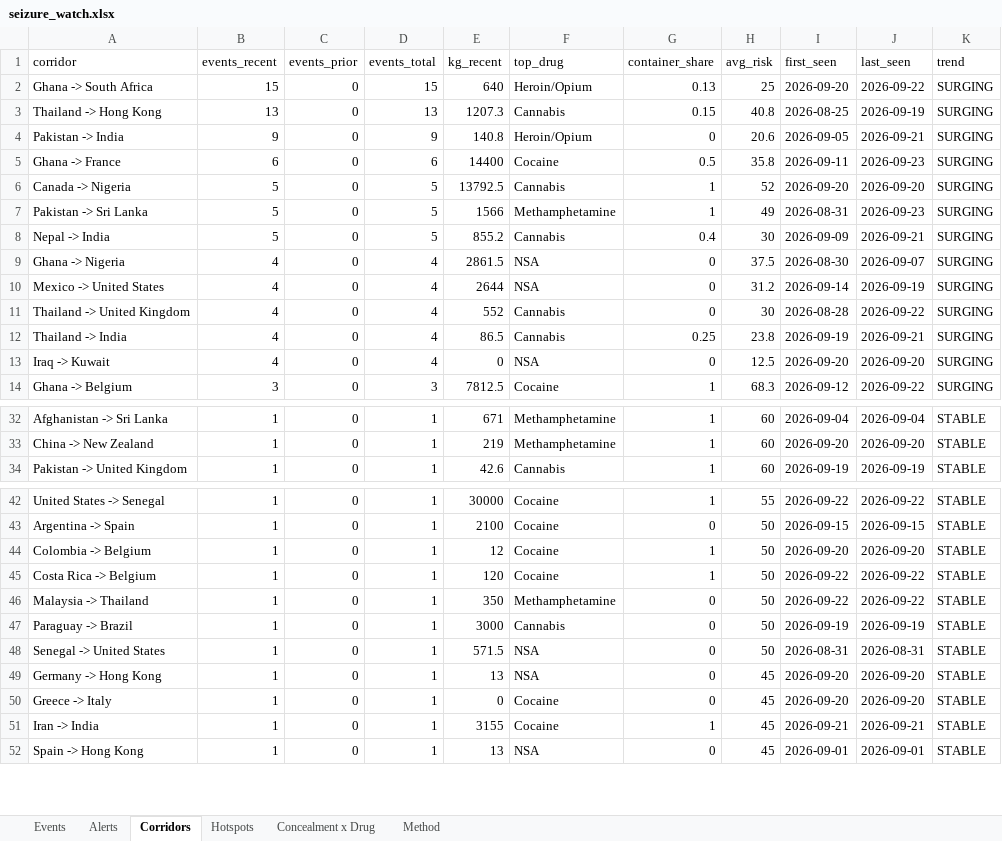
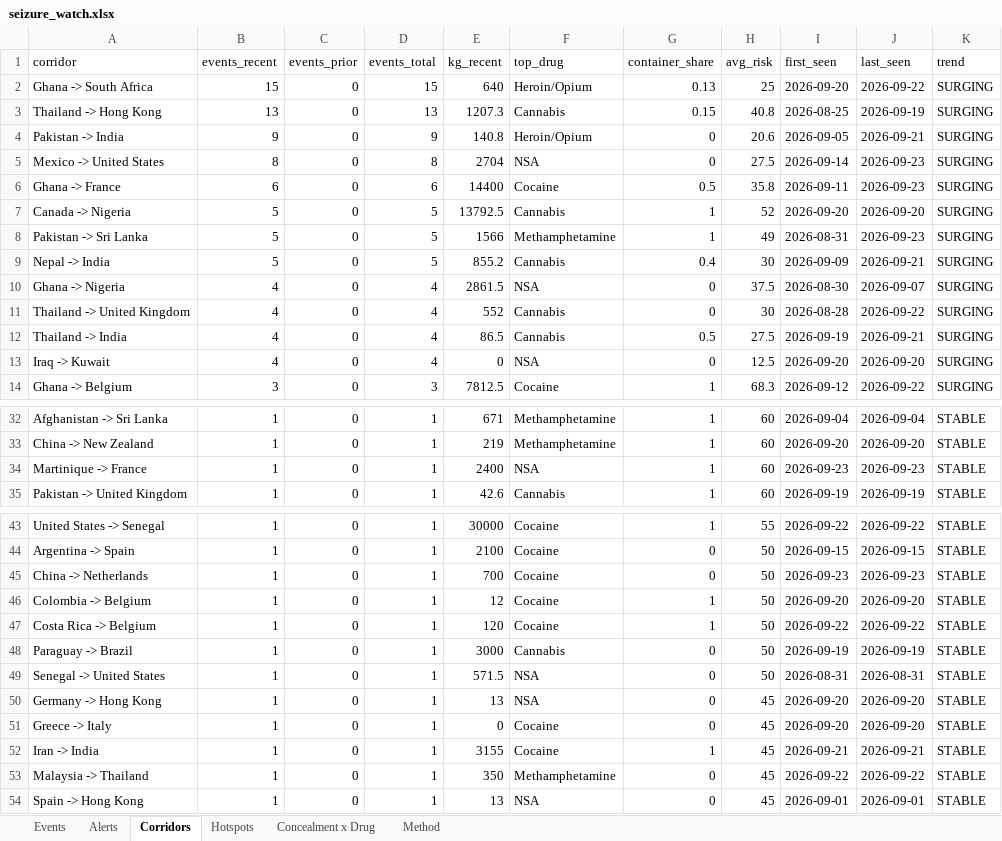
Before and after one commit to glretief-ux/Seizure-watch-, an Excel workbook: docs/seizure_watch.xlsx, sheet Corridors, drawn as a sheet; only a part is shown, gaps mark what is left out; values as stored, in another font and other column widths than the file's, no borders; removed rows and columns are numbered as before the commit, all else as after; the diff covers the shown part only; the diff names each change by its address in the sheet, - before the commit and + after, or states it on an @@ line.

```diff
--- a/docs/seizure_watch.xlsx (sheet Corridors)
+++ b/docs/seizure_watch.xlsx (sheet Corridors)
+row 5: Mexico -> United States | 8 | 0 | 8 | 2704 | NSA | 0 | 27.5 | 2026-09-14 | 2026-09-23 | SURGING
-row 10: Mexico -> United States | 4 | 0 | 4 | 2644 | NSA | 0 | 31.2 | 2026-09-14 | 2026-09-19 | SURGING
-G12 (container_share): 0.25
+G12 (container_share): 0.5
-H12 (avg_risk): 23.8
+H12 (avg_risk): 27.5
+row 34: Martinique -> France | 1 | 0 | 1 | 2400 | NSA | 1 | 60 | 2026-09-23 | 2026-09-23 | STABLE
+row 45: China -> Netherlands | 1 | 0 | 1 | 700 | Cocaine | 0 | 50 | 2026-09-23 | 2026-09-23 | STABLE
-row 46: Malaysia -> Thailand | 1 | 0 | 1 | 350 | Methamphetamine | 0 | 50 | 2026-09-22 | 2026-09-22 | STABLE
+row 53: Malaysia -> Thailand | 1 | 0 | 1 | 350 | Methamphetamine | 0 | 45 | 2026-09-22 | 2026-09-22 | STABLE
```
Also changed, not shown: 1 added row elsewhere in this sheet, sheet Events, sheet Hotspots, sheet Concealment x Drug, sheet Alerts, 5 other files.
